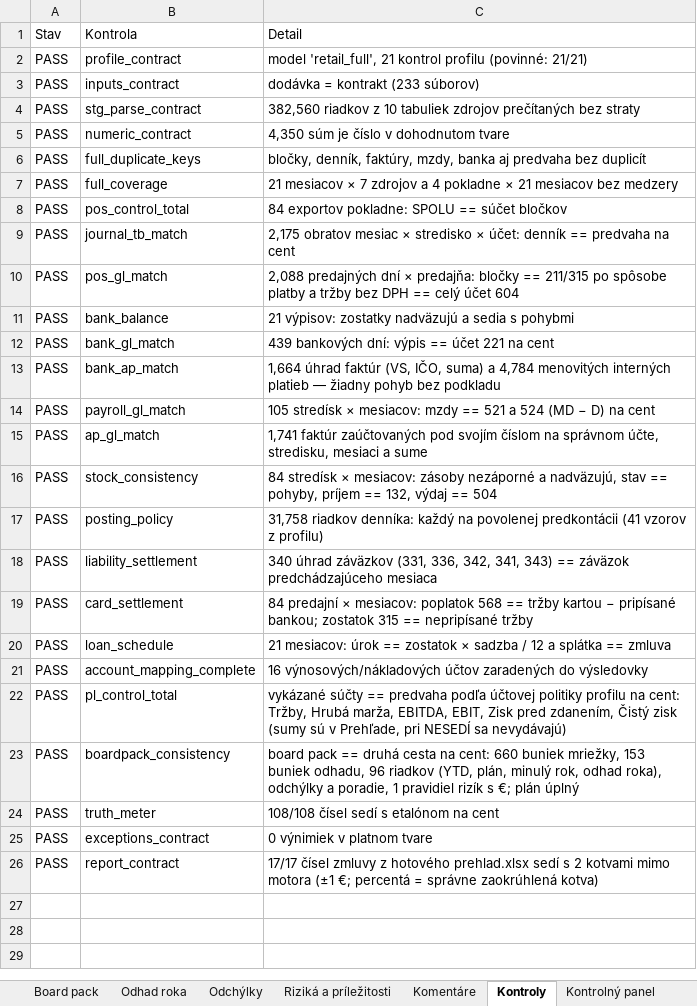
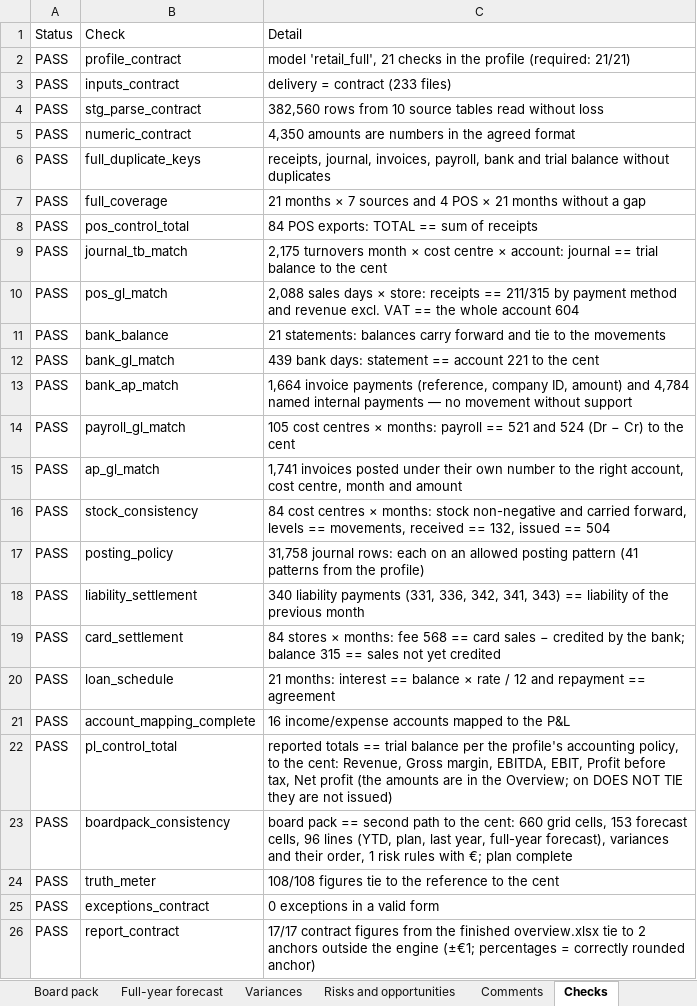
Before and after one commit to mvajcik/finance-automation-portfolio, an Excel workbook: examples/reporting-pipeline/board-pack.xlsx, sheet Checks, drawn as a sheet; values as stored, in another font and other column widths than the file's, no borders; removed rows and columns are numbered as before the commit, all else as after; the diff names each change by its address in the sheet, - before the commit and + after, or states it on an @@ line.

```diff
--- a/examples/reporting-pipeline/board-pack.xlsx (sheet Checks)
+++ b/examples/reporting-pipeline/board-pack.xlsx (sheet Checks)
-sheet tab: Odhad roka
+sheet tab: Full-year forecast
-sheet tab: Odchýlky
+sheet tab: Variances
-sheet tab: Riziká a príležitosti
+sheet tab: Risks and opportunities
-sheet tab: Komentáre
+sheet tab: Comments
-sheet tab: Kontroly
+sheet tab: Checks
-row 1: Stav | Kontrola | Detail
+row 1: Status | Check | Detail
-C2: …'retail_full', 21 kontrol profilu (povinné: 21/21)
+C2: …'retail_full', 21 checks in the profile (required: 21/21)
-C3: dodávka = kontrakt (233 súborov)
+C3: delivery = contract (233 files)
-C4: 382,560 riadkov z 10 tabuliek zdrojov prečítaných bez straty
+C4: 382,560 rows from 10 source tables read without loss
-C5: 4,350 súm je číslo v dohodnutom tvare
+C5: 4,350 amounts are numbers in the agreed format
-C6: bločky, denník, faktúry, mzdy, banka aj predvaha bez duplicít
+C6: receipts, journal, invoices, payroll, bank and trial balance without duplicates
-C7: 21 mesiacov × 7 zdrojov a 4 pokladne × 21 mesiacov bez medzery
+C7: 21 months × 7 sources and 4 POS × 21 months without a gap
-C8: 84 exportov pokladne: SPOLU == súčet bločkov
+C8: 84 POS exports: TOTAL == sum of receipts
-C9: 2,175 obratov mesiac × stredisko × účet: denník == predvaha na cent
+C9: 2,175 turnovers month × cost centre × account: journal == trial balance to the cent
-C10: 2,088 predajných dní × predajňa: bločky == 211/315 po spôsobe platby a tržby bez DPH == celý účet 604
+C10: 2,088 sales days × store: receipts == 211/315 by payment method and revenue excl. VAT == the whole account 604
-C11: 21 výpisov: zostatky nadväzujú a sedia s pohybmi
+C11: 21 statements: balances carry forward and tie to the movements
-C12: 439 bankových dní: výpis == účet 221 na cent
+C12: 439 bank days: statement == account 221 to the cent
-C13: 1,664 úhrad faktúr (VS, IČO, suma) a 4,784 menovitých interných platieb — žiadny pohyb bez podkladu
+C13: 1,664 invoice payments (reference, company ID, amount) and 4,784 named internal payments — no movement without support
-C14: 105 stredísk × mesiacov: mzdy == 521 a 524 (MD − D) na cent
+C14: 105 cost centres × months: payroll == 521 and 524 (Dr − Cr) to the cent
-C15: 1,741 faktúr zaúčtovaných pod svojím číslom na správnom účte, stredisku, mesiaci a sume
+C15: 1,741 invoices posted under their own number to the right account, cost centre, month and amount
-C16: 84 stredísk × mesiacov: zásoby nezáporné a nadväzujú, stav == pohyby, príjem == 132, výdaj == 504
+C16: 84 cost centres × months: stock non-negative and carried forward, levels == movements, received == 132, issued == 504
-C17: 31,758 riadkov denníka: každý na povolenej predkontácii (41 vzorov z profilu)
+C17: 31,758 journal rows: each on an allowed posting pattern (41 patterns from the profile)
-C18: 340 úhrad záväzkov (331, 336, 342, 341, 343) == záväzok predchádzajúceho mesiaca
+C18: 340 liability payments (331, 336, 342, 341, 343) == liability of the previous month
-C19: 84 predajní × mesiacov: poplatok 568 == tržby kartou − pripísané bankou; zostatok 315 == nepripísané tržby
+C19: 84 stores × months: fee 568 == card sales − credited by the bank; balance 315 == sales not yet credited
-C20: 21 mesiacov: úrok == zostatok × sadzba / 12 a splátka == zmluva
+C20: 21 months: interest == balance × rate / 12 and repayment == agreement
-C21: 16 výnosových/nákladových účtov zaradených do výsledovky
+C21: 16 income/expense accounts mapped to the P&L
-C22: vykázané súčty == predvaha podľa účtovej politiky profilu na cent: Tržby, Hrubá marža, EBITDA, EBIT, Zisk pred zdanením, Čistý zisk (sumy sú v Prehľade, pri NESEDÍ sa nevydávajú)
+C22: reported totals == trial balance per the profile's accounting policy, to the cent: Revenue, Gross margin, EBITDA, EBIT, Profit before tax, Net profit (the amounts are in the Overview; on DOES NOT TIE they are not issued)
-C23: …pack == druhá cesta na cent: 660 buniek mriežky, 153 buniek odhadu, 96 riadkov (YTD, plán, minulý rok, odhad roka), odchýlky a poradie, 1 pravidiel rizík s €; plán úplný
+C23: …pack == second path to the cent: 660 grid cells, 153 forecast cells, 96 lines (YTD, plan, last year, full-year forecast), variances and their order, 1 risk rules with €; plan complete
-C24: 108/108 čísel sedí s etalónom na cent
+C24: 108/108 figures tie to the reference to the cent
-C25: 0 výnimiek v platnom tvare
+C25: 0 exceptions in a valid form
-C26: 17/17 čísel zmluvy z hotového prehlad.xlsx sedí s 2 kotvami mimo motora (±1 €; percentá = správne zaokrúhlená kotva)
+C26: 17/17 contract figures from the finished overview.xlsx tie to 2 anchors outside the engine (±€1; percentages = correctly rounded anchor)
```
Also changed, not shown: sheet Comments, sheet Control panel, sheet Overview, sheet Board pack, sheet Risks and opportunities, sheet Full-year forecast, 5 more sheets, other sheet tabs, 58 other files.
